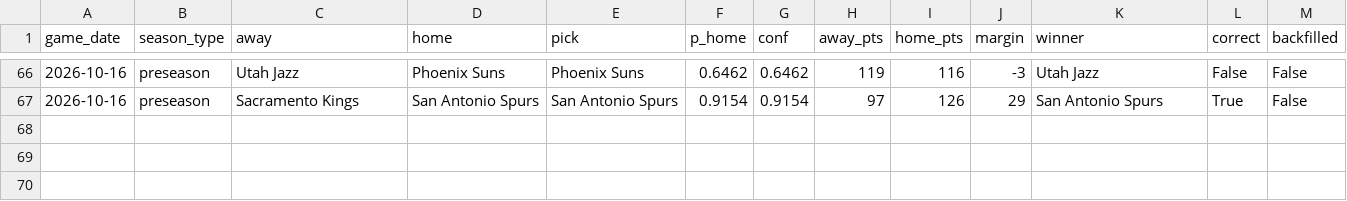
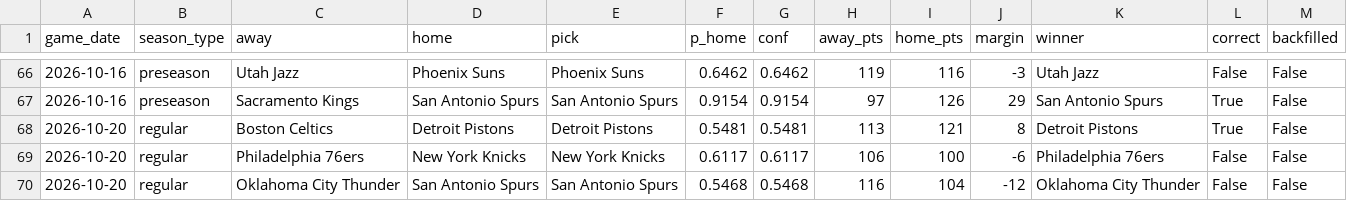
Before and after one commit to rsuriprojects/nba-predictions, a CSV file: results.csv, drawn as a sheet; only a part is shown, gaps mark what is left out; the diff names each change by its address in the sheet, - before the commit and + after, or states it on an @@ line.

```diff
--- a/results.csv
+++ b/results.csv
+row 68: 2026-10-20 | regular | Boston Celtics | Detroit Pistons | Detroit Pistons | 0.5481 | 0.5481 | 113 | 121 | 8 | Detroit Pistons | True | False
+row 69: 2026-10-20 | regular | Philadelphia 76ers | New York Knicks | New York Knicks | 0.6117 | 0.6117 | 106 | 100 | -6 | Philadelphia 76ers | False | False
+row 70: 2026-10-20 | regular | Oklahoma City Thunder | San Antonio Spurs | San Antonio Spurs | 0.5468 | 0.5468 | 116 | 104 | -12 | Oklahoma City Thunder | False | False
```
Also changed, not shown: 2 other files.
